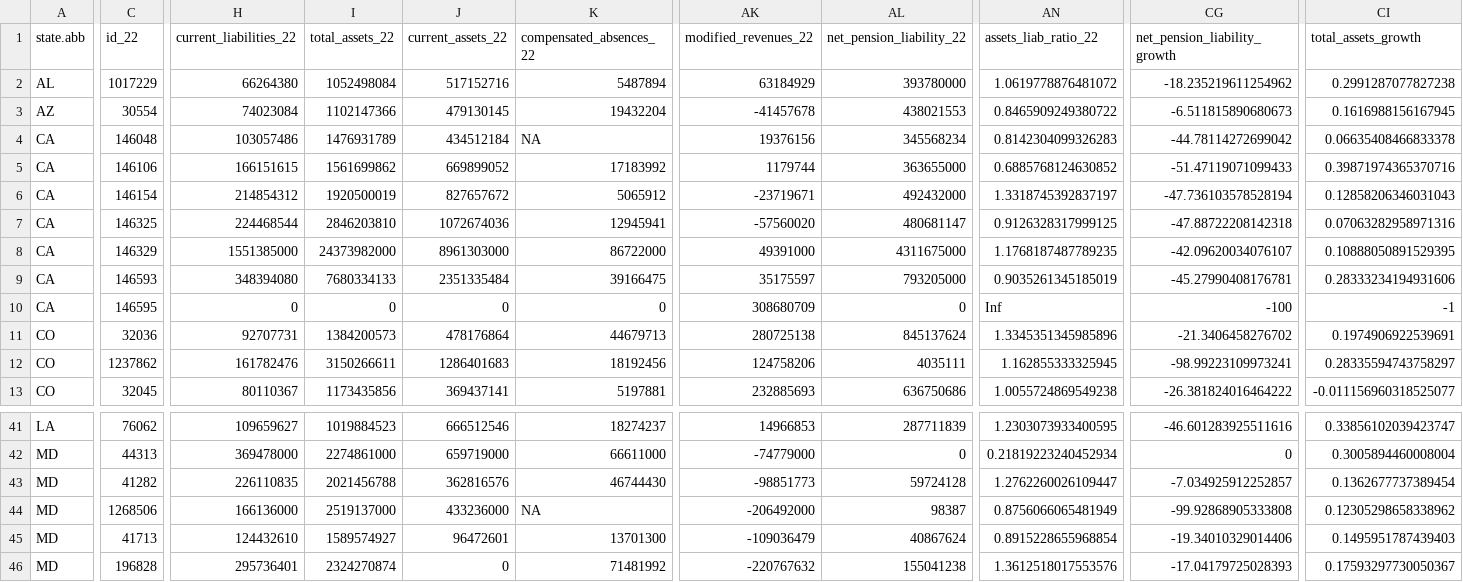
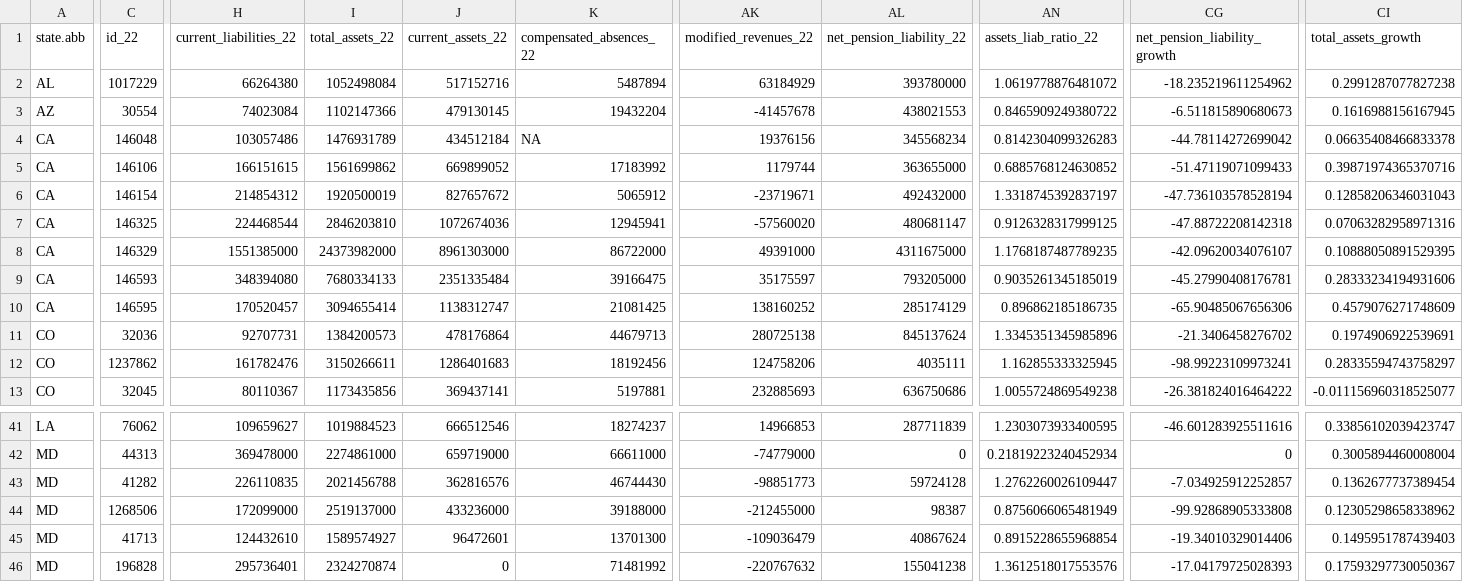
Before and after one commit to thuy2020/acfrs_data, a CSV file: output/school_data_growth.csv, drawn as a sheet; only a part is shown, gaps mark what is left out; the diff covers the shown part only; the diff names each change by its address in the sheet, - before the commit and + after, or states it on an @@ line.

```diff
--- a/output/school_data_growth.csv
+++ b/output/school_data_growth.csv
-H10 (current_liabilities_22): 0
+H10 (current_liabilities_22): 170520457
-I10 (total_assets_22): 0
+I10 (total_assets_22): 3094655414
-J10 (current_assets_22): 0
+J10 (current_assets_22): 1138312747
-K10 (compensated_absences_22): 0
+K10 (compensated_absences_22): 21081425
-AK10 (modified_revenues_22): 308680709
+AK10 (modified_revenues_22): 138160252
-AL10 (net_pension_liability_22): 0
+AL10 (net_pension_liability_22): 285174129
-AN10 (assets_liab_ratio_22): Inf
+AN10 (assets_liab_ratio_22): 0.896862185186735
-CG10 (net_pension_liability_growth): -100
+CG10 (net_pension_liability_growth): -65.90485067656306
-CI10 (total_assets_growth): -1
+CI10 (total_assets_growth): 0.4579076271748609
-H44 (current_liabilities_22): 166136000
+H44 (current_liabilities_22): 172099000
-K44 (compensated_absences_22): NA
+K44 (compensated_absences_22): 39188000
-AK44 (modified_revenues_22): -206492000
+AK44 (modified_revenues_22): -212455000
```
Also changed, not shown: 2 edited cells elsewhere in this file, output/city_data_growth.csv, output/top100_cities.csv, 24 other files.
